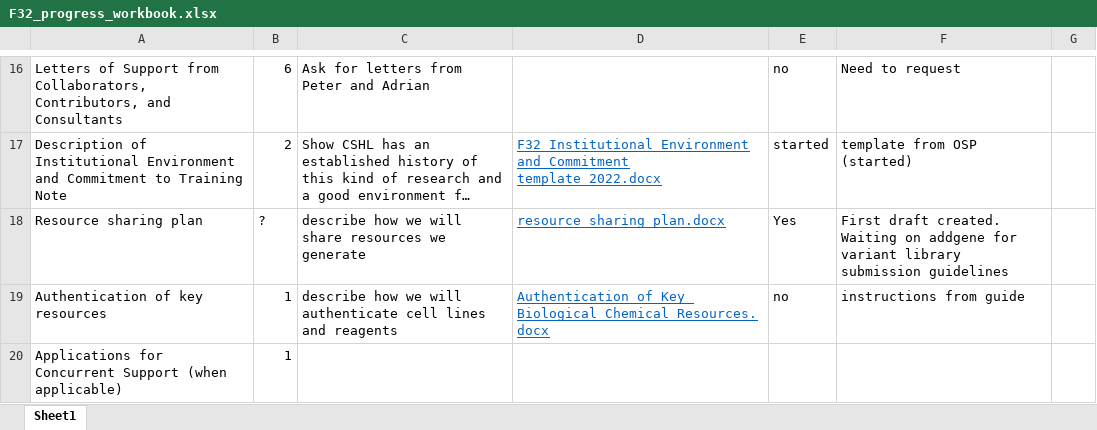
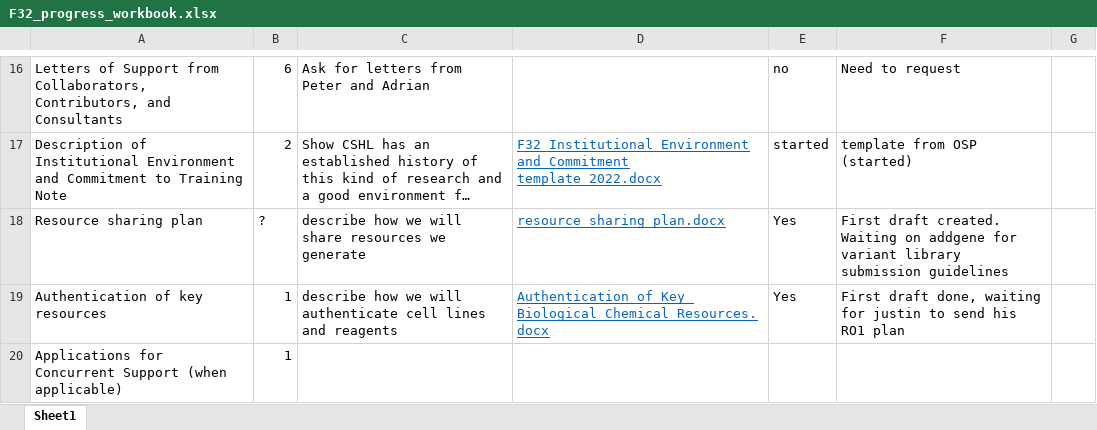
Before and after one commit to jackdesmarais/Fellowships, an Excel workbook: 2023_08_08_sub_F32/F32_progress_workbook.xlsx, sheet Sheet1, drawn as a sheet; only a part is shown, gaps mark what is left out; long unchanged cells end in …; values as stored, in another font and other column widths than the file's, no borders; table styles not drawn; the diff names each change by its address in the sheet, - before the commit and + after, or states it on an @@ line.

Commit message:
first draft of authentication plan

```diff
--- a/2023_08_08_sub_F32/F32_progress_workbook.xlsx (sheet Sheet1)
+++ b/2023_08_08_sub_F32/F32_progress_workbook.xlsx (sheet Sheet1)
-E19: no
+E19: Yes
-F19: instructions from guide
+F19: First draft done, waiting for justin to send his RO1 plan
```
Also changed, not shown: 1 other file.
